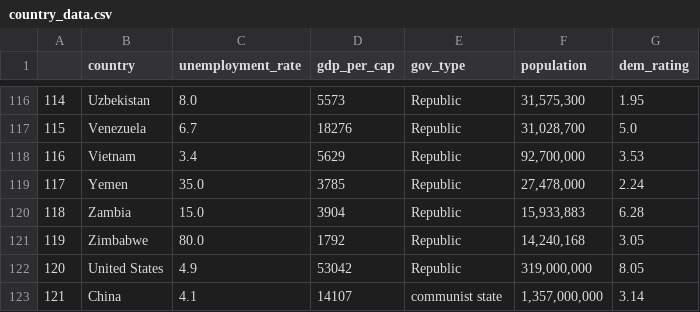
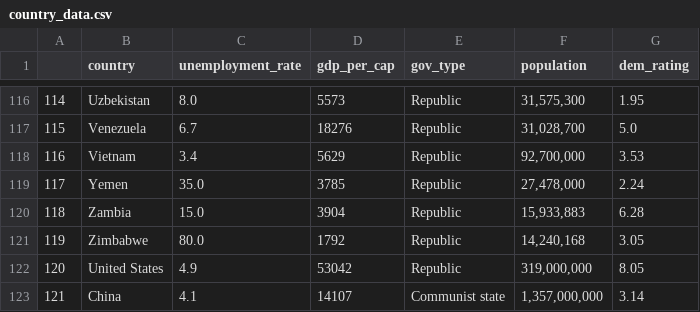
Before and after one commit to ghenshaw/datasets, a CSV file: country_data.csv, drawn as a sheet; only a part is shown, gaps mark what is left out.

Commit message:
Fixes minor cap error in country data.

```diff
--- a/country_data.csv
+++ b/country_data.csv
@@ -122,2 +122,2 @@
 120,United States,4.9,53042,Republic,"319,000,000",8.05
-121,China,4.1,14107,communist state,"1,357,000,000",3.14
+121,China,4.1,14107,Communist state,"1,357,000,000",3.14
```
